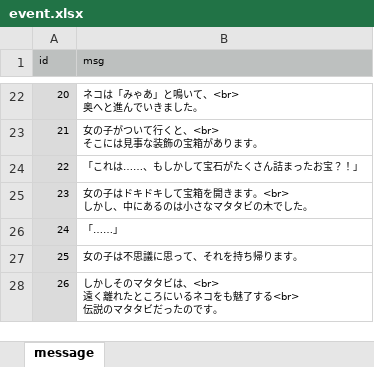
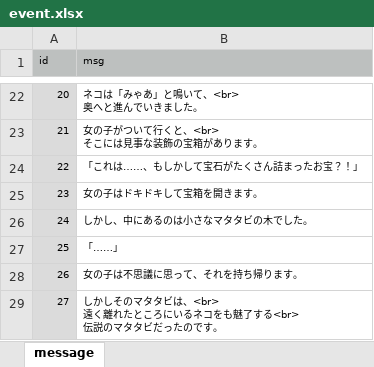
Before and after one commit to syun77/FlixelRL, an Excel workbook: docs/event.xlsx, sheet message, drawn as a sheet; only a part is shown, gaps mark what is left out; values as stored, in another font and other column widths than the file's, no borders; addresses are those after the commit; ↵ is a line break in a cell; the diff names each change by its address in the sheet, - before the commit and + after, or states it on an @@ line.

```diff
--- a/docs/event.xlsx (sheet message)
+++ b/docs/event.xlsx (sheet message)
-B25 (msg): 女の子はドキドキして宝箱を開きます。<br> ↵ しかし、中にあるのは小さなマタタビの木でした。
+B25 (msg): 女の子はドキドキして宝箱を開きます。
+row 26: 24 | しかし、中にあるのは小さなマタタビの木でした。
@@ column A (id) renumbered from row 27 down @@
```
Also changed, not shown: 4 other files.
